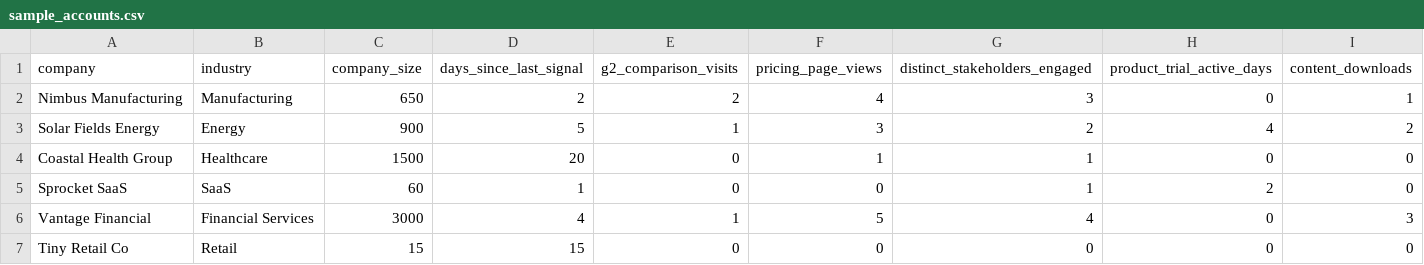
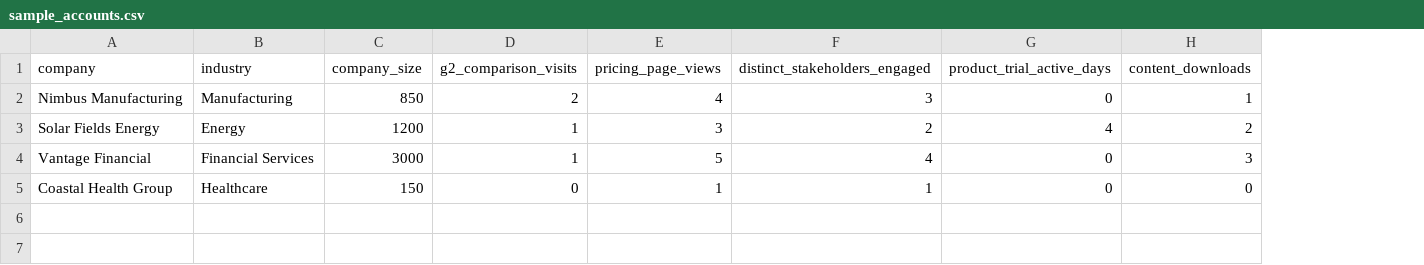
Before and after one commit to rubianaseem/account-signal-scoring-agent, a CSV file: sample_accounts.csv, drawn as a sheet; removed rows and columns are numbered as before the commit, all else as after; the diff names each change by its address in the sheet, - before the commit and + after, or states it on an @@ line.

Commit message:
Rebuild as persistent evidence-gathering agent (brain architecture v2)
- Introduces brain/<account>.json + .md per account that accumulates
  signal evidence across runs, with recency decay on intent
- New --report mode ranks all tracked accounts by fit+intent and
  flags HOT_AE_ALERT accounts needing attention this week
- Adds sample_accounts_day2.csv to demonstrate evidence accumulation

```diff
--- a/sample_accounts.csv
+++ b/sample_accounts.csv
-column D (days_since_last_signal), rows 2-3: 2 | 5; row 6: 4
-C2 (company_size): 650
+C2 (company_size): 850
-C3 (company_size): 900
+C3 (company_size): 1200
-row 4: Coastal Health Group | Healthcare | 1500 | 20 | 0 | 1 | 1 | 0 | 0
-row 5: Sprocket SaaS | SaaS | 60 | 1 | 0 | 0 | 1 | 2 | 0
-row 7: Tiny Retail Co | Retail | 15 | 15 | 0 | 0 | 0 | 0 | 0
+row 5: Coastal Health Group | Healthcare | 150 | 0 | 1 | 1 | 0 | 0
```
Also changed, not shown: 4 other files.
